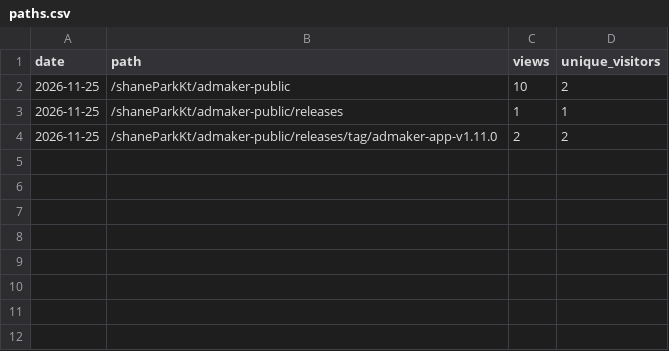
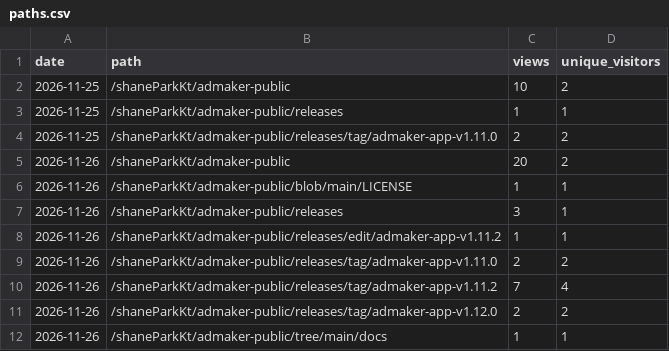
Before and after one commit to shaneParkKt/admaker-public, a CSV file: paths.csv, drawn as a sheet; the diff names each change by its address in the sheet, - before the commit and + after, or states it on an @@ line.

```diff
--- a/paths.csv
+++ b/paths.csv
+row 5: 2026-11-26 | /shaneParkKt/admaker-public | 20 | 2
+row 6: 2026-11-26 | /shaneParkKt/admaker-public/blob/main/LICENSE | 1 | 1
+row 7: 2026-11-26 | /shaneParkKt/admaker-public/releases | 3 | 1
+row 8: 2026-11-26 | /shaneParkKt/admaker-public/releases/edit/admaker-app-v1.11.2 | 1 | 1
+row 9: 2026-11-26 | /shaneParkKt/admaker-public/releases/tag/admaker-app-v1.11.0 | 2 | 2
+row 10: 2026-11-26 | /shaneParkKt/admaker-public/releases/tag/admaker-app-v1.11.2 | 7 | 4
+row 11: 2026-11-26 | /shaneParkKt/admaker-public/releases/tag/admaker-app-v1.12.0 | 2 | 2
+row 12: 2026-11-26 | /shaneParkKt/admaker-public/tree/main/docs | 1 | 1
```
Also changed, not shown: clones.csv, downloads.csv, 3 other files.
